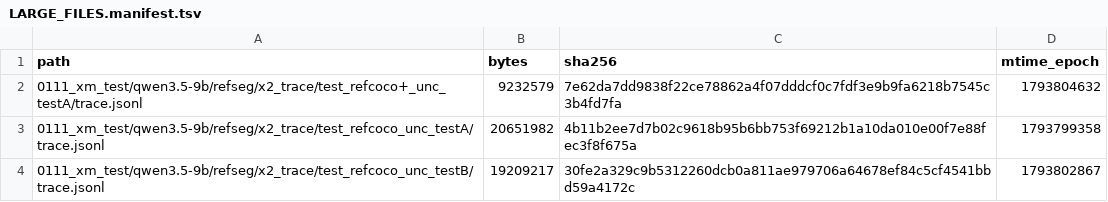
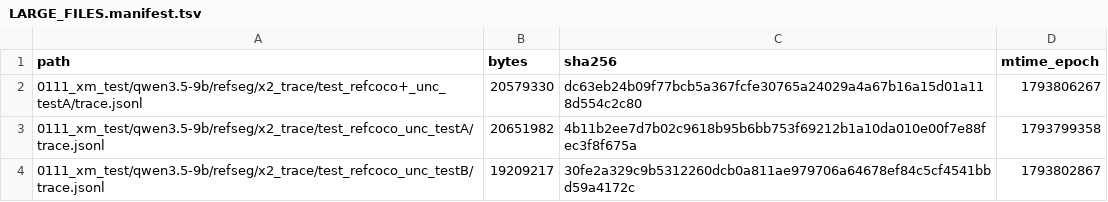
Before and after one commit to junli-gong/vision-internalization, a TSV file: experiments/XM/0111_rexomni_xmtest_hpcgpu06/LARGE_FILES.manifest.tsv, drawn as a sheet.

```diff
--- a/experiments/XM/0111_rexomni_xmtest_hpcgpu06/LARGE_FILES.manifest.tsv
+++ b/experiments/XM/0111_rexomni_xmtest_hpcgpu06/LARGE_FILES.manifest.tsv
@@ -1,3 +1,3 @@
 path	bytes	sha256	mtime_epoch
-0111_xm_test/qwen3.5-9b/refseg/x2_trace/test_refcoco+_unc_testA/trace.jsonl	9232579	7e62da7dd9838f22ce78862a4f07dddcf0c7fdf3e9b9fa6218b7545c3b4fd7fa	1793804632
+0111_xm_test/qwen3.5-9b/refseg/x2_trace/test_refcoco+_unc_testA/trace.jsonl	20579330	dc63eb24b09f77bcb5a367fcfe30765a24029a4a67b16a15d01a118d554c2c80	1793806267
 0111_xm_test/qwen3.5-9b/refseg/x2_trace/test_refcoco_unc_testA/trace.jsonl	20651982	4b11b2ee7d7b02c9618b95b6bb753f69212b1a10da010e00f7e88fec3f8f675a	1793799358
```
Also changed, not shown: 32 other files.
